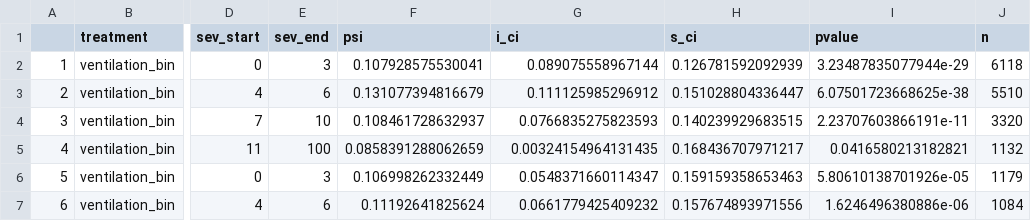
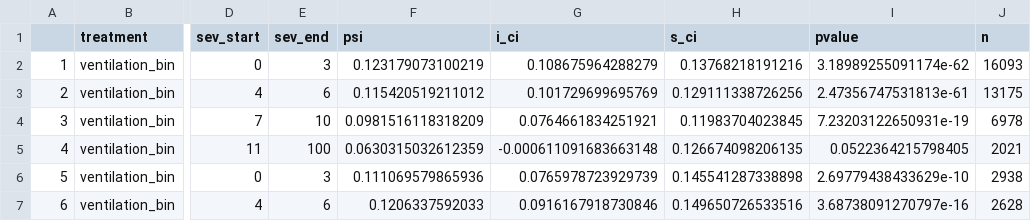
Before and after one commit to joamats/mit-tmle-sepsis, a CSV file: results/eICU_TMLE_SOFA.csv, drawn as a sheet; only a part is shown, gaps mark what is left out; the diff covers the shown part only; the diff names each change by its address in the sheet, - before the commit and + after, or states it on an @@ line.

```diff
--- a/results/eICU_TMLE_SOFA.csv
+++ b/results/eICU_TMLE_SOFA.csv
-F2 (psi): 0.107928575530041
+F2 (psi): 0.123179073100219
-G2 (i_ci): 0.089075558967144
+G2 (i_ci): 0.108675964288279
-H2 (s_ci): 0.126781592092939
+H2 (s_ci): 0.13768218191216
-I2 (pvalue): 3.23487835077944e-29
+I2 (pvalue): 3.18989255091174e-62
-J2 (n): 6118
+J2 (n): 16093
-F3 (psi): 0.131077394816679
+F3 (psi): 0.115420519211012
-G3 (i_ci): 0.111125985296912
+G3 (i_ci): 0.101729699695769
-H3 (s_ci): 0.151028804336447
+H3 (s_ci): 0.129111338726256
-I3 (pvalue): 6.07501723668625e-38
+I3 (pvalue): 2.47356747531813e-61
-J3 (n): 5510
+J3 (n): 13175
-F4 (psi): 0.108461728632937
+F4 (psi): 0.0981516118318209
-G4 (i_ci): 0.0766835275823593
+G4 (i_ci): 0.0764661834251921
-H4 (s_ci): 0.140239929683515
+H4 (s_ci): 0.11983704023845
-I4 (pvalue): 2.23707603866191e-11
+I4 (pvalue): 7.23203122650931e-19
-J4 (n): 3320
+J4 (n): 6978
-F5 (psi): 0.0858391288062659
+F5 (psi): 0.0630315032612359
-G5 (i_ci): 0.00324154964131435
+G5 (i_ci): -0.000611091683663148
-H5 (s_ci): 0.168436707971217
+H5 (s_ci): 0.126674098206135
-I5 (pvalue): 0.0416580213182821
+I5 (pvalue): 0.0522364215798405
-J5 (n): 1132
+J5 (n): 2021
-F6 (psi): 0.106998262332449
+F6 (psi): 0.111069579865936
-G6 (i_ci): 0.0548371660114347
+G6 (i_ci): 0.0765978723929739
-H6 (s_ci): 0.159159358653463
+H6 (s_ci): 0.145541287338898
-I6 (pvalue): 5.80610138701926e-05
+I6 (pvalue): 2.69779438433629e-10
-J6 (n): 1179
+J6 (n): 2938
-F7 (psi): 0.11192641825624
+F7 (psi): 0.1206337592033
-G7 (i_ci): 0.0661779425409232
+G7 (i_ci): 0.0916167918730846
-H7 (s_ci): 0.157674893971556
+H7 (s_ci): 0.149650726533516
-I7 (pvalue): 1.6246496380886e-06
+I7 (pvalue): 3.68738091270797e-16
-J7 (n): 1084
+J7 (n): 2628
```
Also changed, not shown: 150 edited cells elsewhere in this file, 10 other files.
